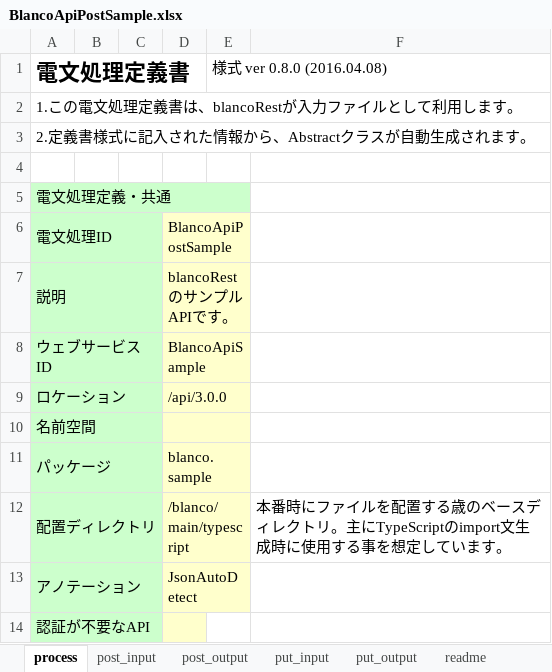
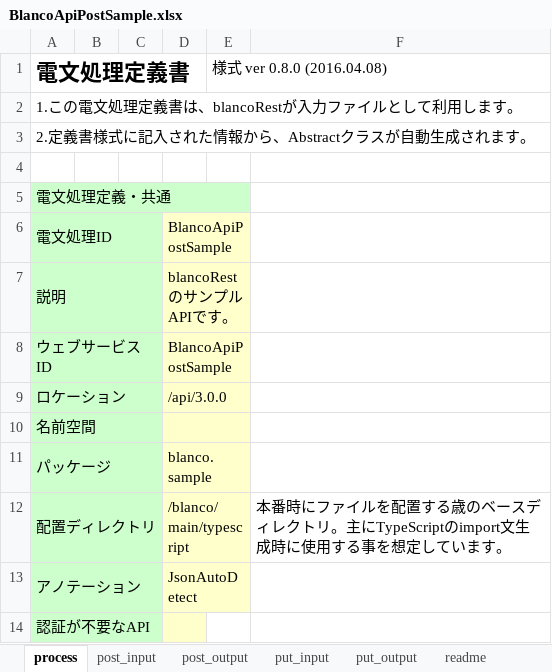
Before and after one commit to uedaueo/blancoRestGeneratorTs, an Excel workbook: meta/api/BlancoApiPostSample.xlsx, sheet process, drawn as a sheet; only a part is shown; values as stored, in another font and other column widths than the file's, no borders; the diff names each change by its address in the sheet, - before the commit and + after, or states it on an @@ line.

```diff
--- a/meta/api/BlancoApiPostSample.xlsx (sheet process)
+++ b/meta/api/BlancoApiPostSample.xlsx (sheet process)
-D8: BlancoApiSample
+D8: BlancoApiPostSample
```
Also changed, not shown: 4 other files.
